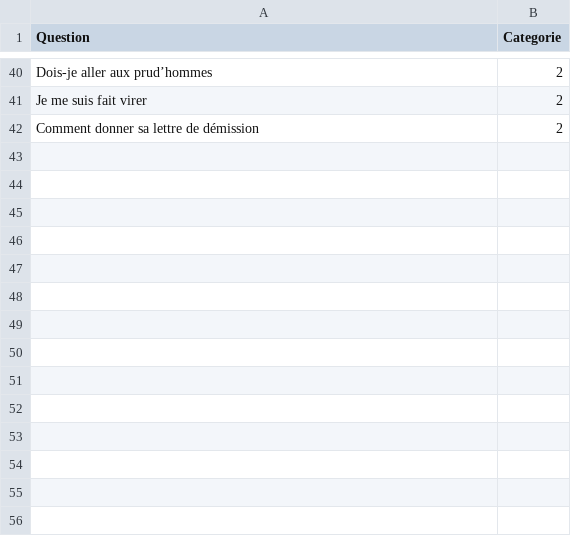
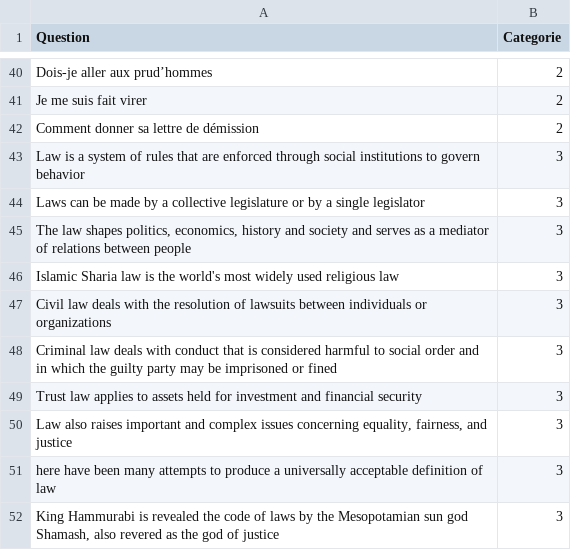
Before and after one commit to rousseaua/Jurrissimo-1, a CSV file: trueAI/questions.csv, drawn as a sheet; only a part is shown, gaps mark what is left out; the diff names each change by its address in the sheet, - before the commit and + after, or states it on an @@ line.

Commit message:
questions modifiees anglais

```diff
--- a/trueAI/questions.csv
+++ b/trueAI/questions.csv
+row 43: Law is a system of rules that are enforced through social institutions to govern behavior | 3
+row 44: Laws can be made by a collective legislature or by a single legislator | 3
+row 45: The law shapes politics, economics, history and society and serves as a mediator of relations between people | 3
+row 46: Islamic Sharia law is the world's most widely used religious law | 3
+row 47: Civil law deals with the resolution of lawsuits between individuals or organizations | 3
+row 48: Criminal law deals with conduct that is considered harmful to social order and in which the guilty party may be imprisoned or fined | 3
+row 49: Trust law applies to assets held for investment and financial security | 3
+row 50: Law also raises important and complex issues concerning equality, fairness, and justice | 3
+row 51: here have been many attempts to produce a universally acceptable definition of law | 3
+row 52: King Hammurabi is revealed the code of laws by the Mesopotamian sun god Shamash, also revered as the god of justice | 3
```
